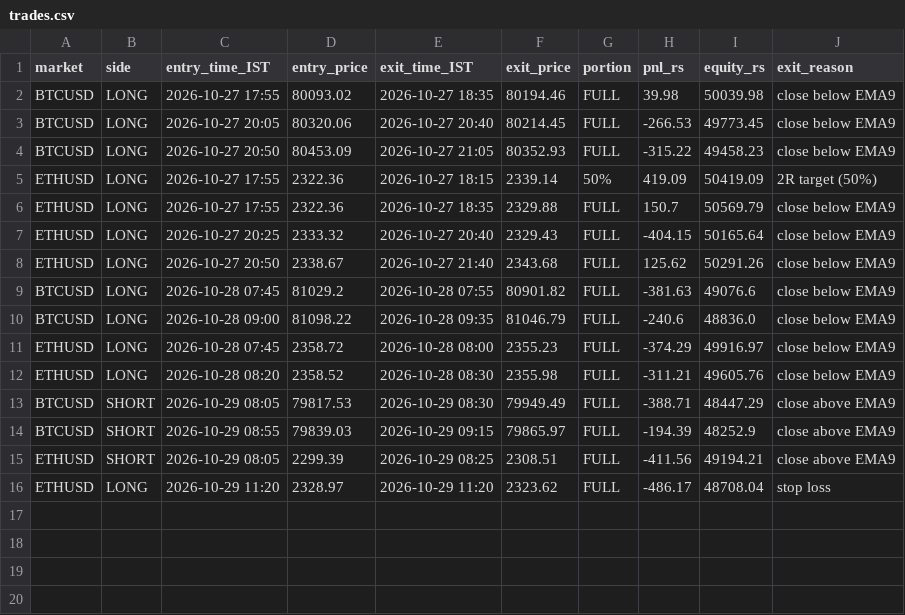
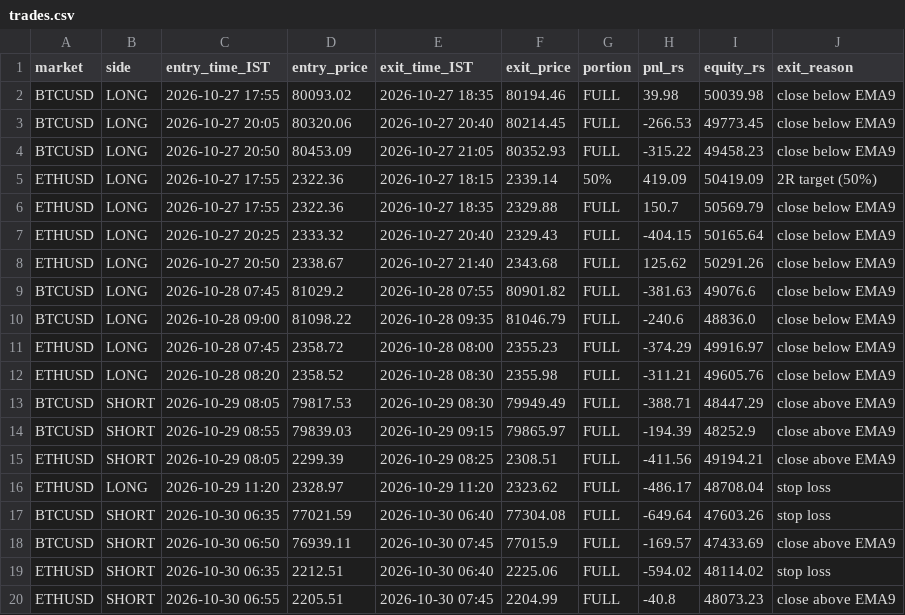
Before and after one commit to JPonline-cmd/paper-trading-bot, a CSV file: vwap_bot/trades.csv, drawn as a sheet.

```diff
--- a/vwap_bot/trades.csv
+++ b/vwap_bot/trades.csv
@@ -16 +16,5 @@ ETHUSD,SHORT,2026-10-29 08:05,2299.39,2026-10-29 08:25,2308.51,FULL,-411.56,4919
 ETHUSD,LONG,2026-10-29 11:20,2328.97,2026-10-29 11:20,2323.62,FULL,-486.17,48708.04,stop loss
+BTCUSD,SHORT,2026-10-30 06:35,77021.59,2026-10-30 06:40,77304.08,FULL,-649.64,47603.26,stop loss
+BTCUSD,SHORT,2026-10-30 06:50,76939.11,2026-10-30 07:45,77015.9,FULL,-169.57,47433.69,close above EMA9
+ETHUSD,SHORT,2026-10-30 06:35,2212.51,2026-10-30 06:40,2225.06,FULL,-594.02,48114.02,stop loss
+ETHUSD,SHORT,2026-10-30 06:55,2205.51,2026-10-30 07:45,2204.99,FULL,-40.8,48073.23,close above EMA9
```
Also changed, not shown: vwap_bot/equity.csv, 3 other files.
